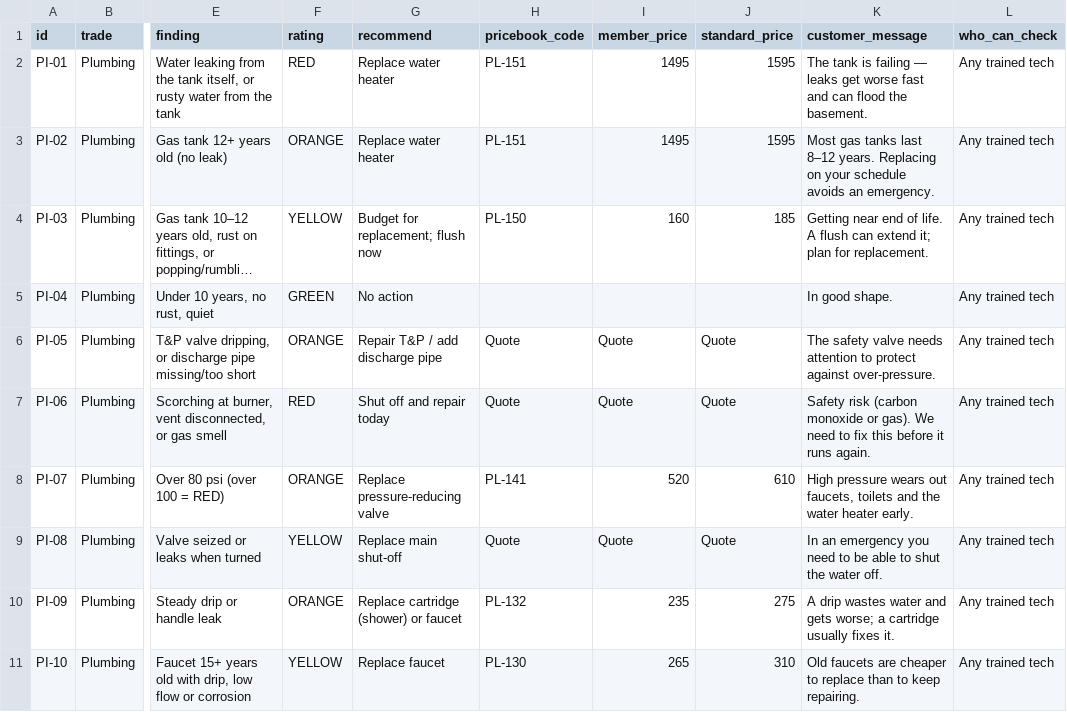
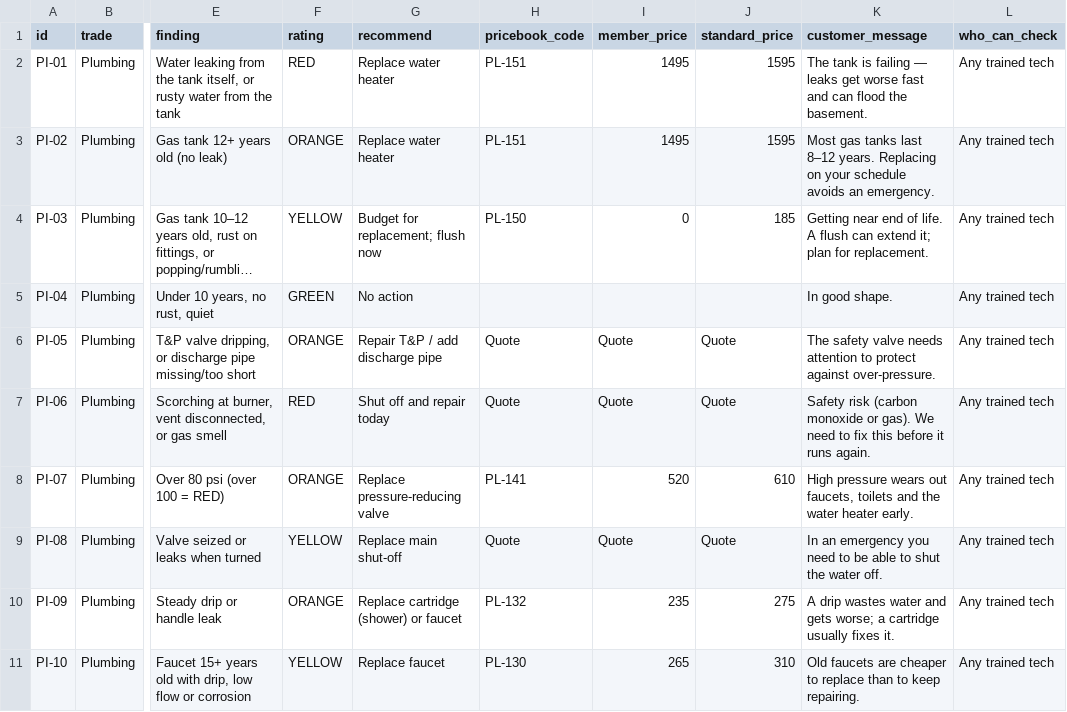
Before and after one commit to nadavlivne/mvp-club-app, a CSV file: data/inspection_guide.csv, drawn as a sheet; only a part is shown, gaps mark what is left out; long unchanged cells end in …; the diff names each change by its address in the sheet, - before the commit and + after, or states it on an @@ line.

```diff
--- a/data/inspection_guide.csv
+++ b/data/inspection_guide.csv
-I4 (member_price): 160
+I4 (member_price): 0
```
Also changed, not shown: data/pricebook.csv, 4 other files.
